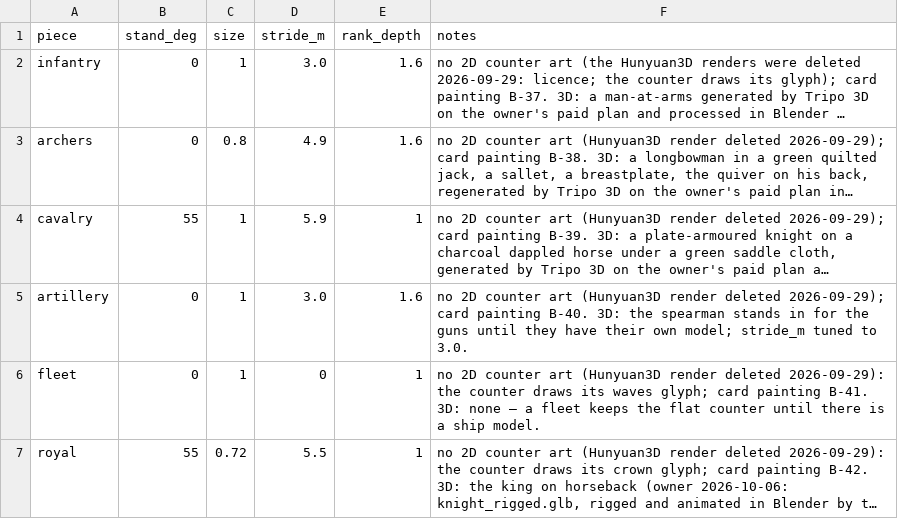
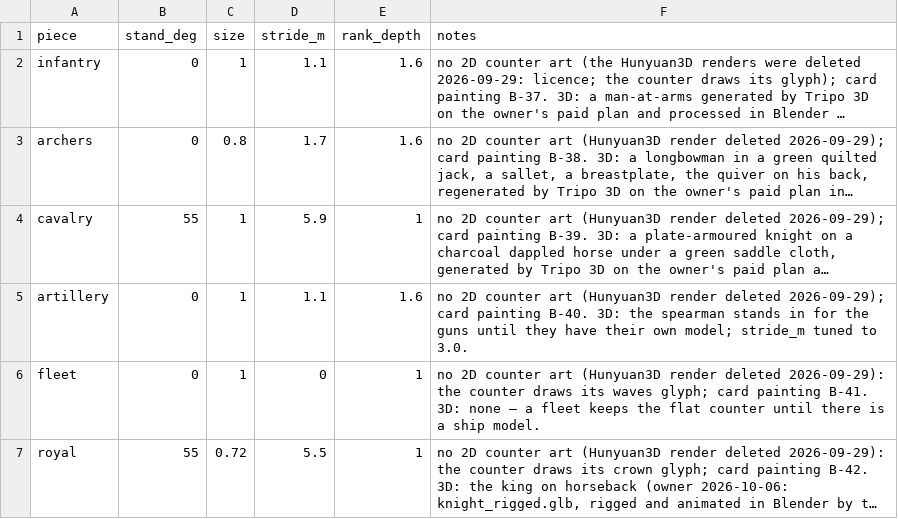
Before and after one commit to samuelzhang1201/game_design, a CSV file: data/screens/map3d/army_art.csv, drawn as a sheet; long unchanged cells end in …; the diff names each change by its address in the sheet, - before the commit and + after, or states it on an @@ line.

```diff
--- a/data/screens/map3d/army_art.csv
+++ b/data/screens/map3d/army_art.csv
-D2 (stride_m): 3.0
+D2 (stride_m): 1.1
-D3 (stride_m): 4.9
+D3 (stride_m): 1.7
-D5 (stride_m): 3.0
+D5 (stride_m): 1.1
```
Also changed, not shown: 3 other files.
